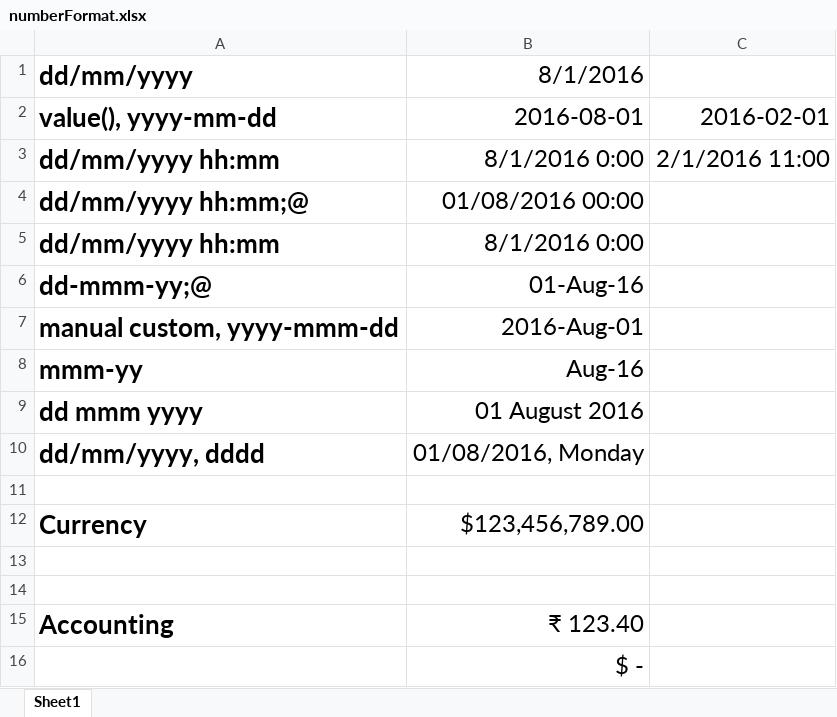
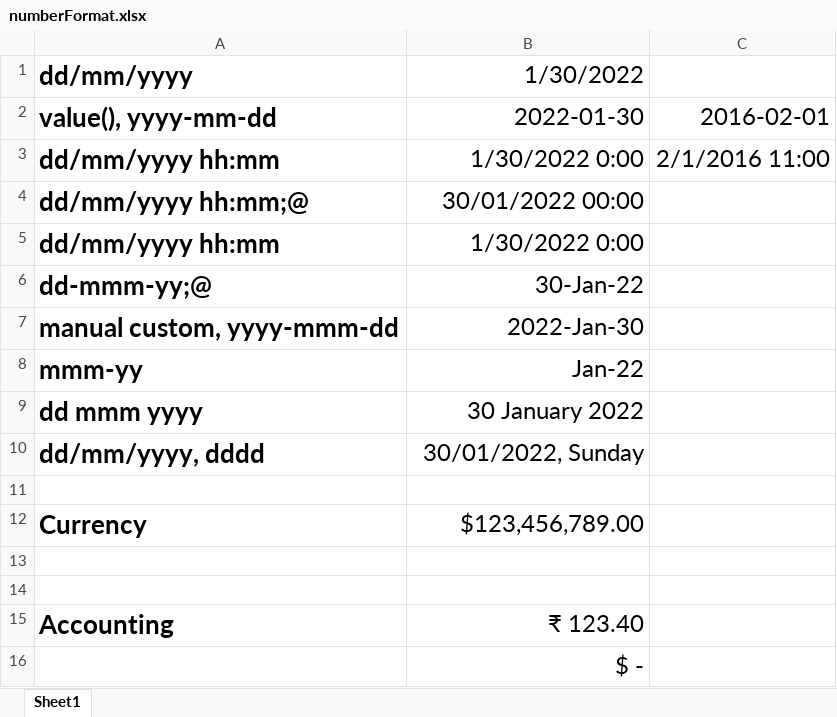
Before and after one commit to keikai/dev-ref, an Excel workbook: src/main/webapp/WEB-INF/books/numberFormat.xlsx, sheet Sheet1, drawn as a sheet; values as stored, in another font and other column widths than the file's, no borders; the diff names each change by its address in the sheet, - before the commit and + after, or states it on an @@ line.

```diff
--- a/src/main/webapp/WEB-INF/books/numberFormat.xlsx (sheet Sheet1)
+++ b/src/main/webapp/WEB-INF/books/numberFormat.xlsx (sheet Sheet1)
-B1: 8/1/2016
+B1: 1/30/2022
-B2 (1/30/2022): 2016-08-01
+B2 (1/30/2022): 2022-01-30
-B3 (1/30/2022): 8/1/2016 0:00
+B3 (1/30/2022): 1/30/2022 0:00
-B4 (1/30/2022): 01/08/2016 00:00
+B4 (1/30/2022): 30/01/2022 00:00
-B5 (1/30/2022): 8/1/2016 0:00
+B5 (1/30/2022): 1/30/2022 0:00
-B6 (1/30/2022): 01-Aug-16
+B6 (1/30/2022): 30-Jan-22
-B7 (1/30/2022): 2016-Aug-01
+B7 (1/30/2022): 2022-Jan-30
-B8 (1/30/2022): Aug-16
+B8 (1/30/2022): Jan-22
-B9 (1/30/2022): 01 August 2016
+B9 (1/30/2022): 30 January 2022
-B10 (1/30/2022): 01/08/2016, Monday
+B10 (1/30/2022): 30/01/2022, Sunday
```
Also changed, not shown: 1 other file.
